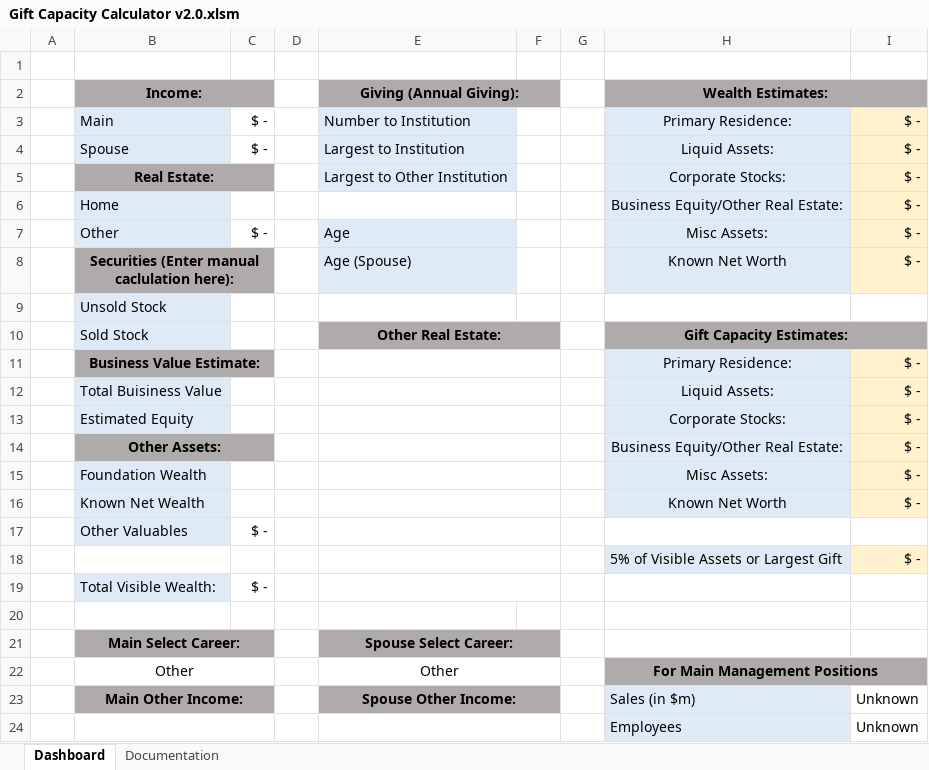
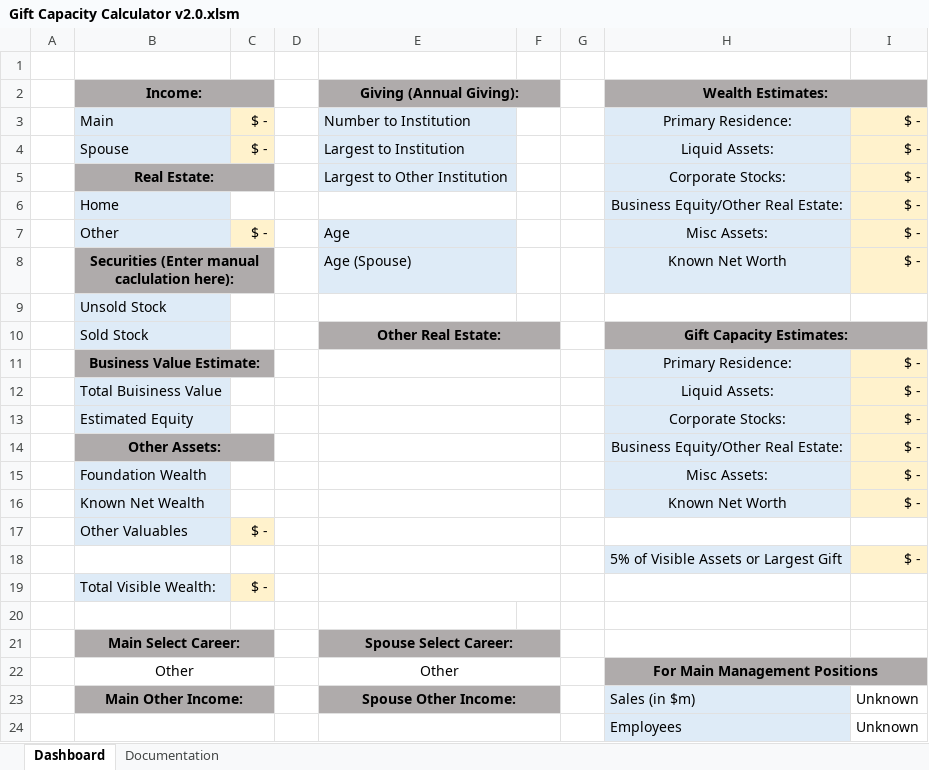
Before and after one commit to jacobhesster/gift-capacity-calculator, an Excel workbook: Gift Capacity Calculator v2.0.xlsm, sheet Dashboard, drawn as a sheet; only a part is shown; values as stored, in another font and other column widths than the file's, no borders; charts and pictures not drawn; the diff names each change by its address in the sheet, - before the commit and + after, or states it on an @@ line.

Commit message:
Add files via upload

```diff
--- a/Gift Capacity Calculator v2.0.xlsm (sheet Dashboard)
+++ b/Gift Capacity Calculator v2.0.xlsm (sheet Dashboard)
-C3:C4 fill: none
+C3:C4 fill: #FFF2CC
-C7 fill: none
+C7 fill: #FFF2CC
-C17 fill: none
+C17 fill: #FFF2CC
-C19 fill: none
+C19 fill: #FFF2CC
```
